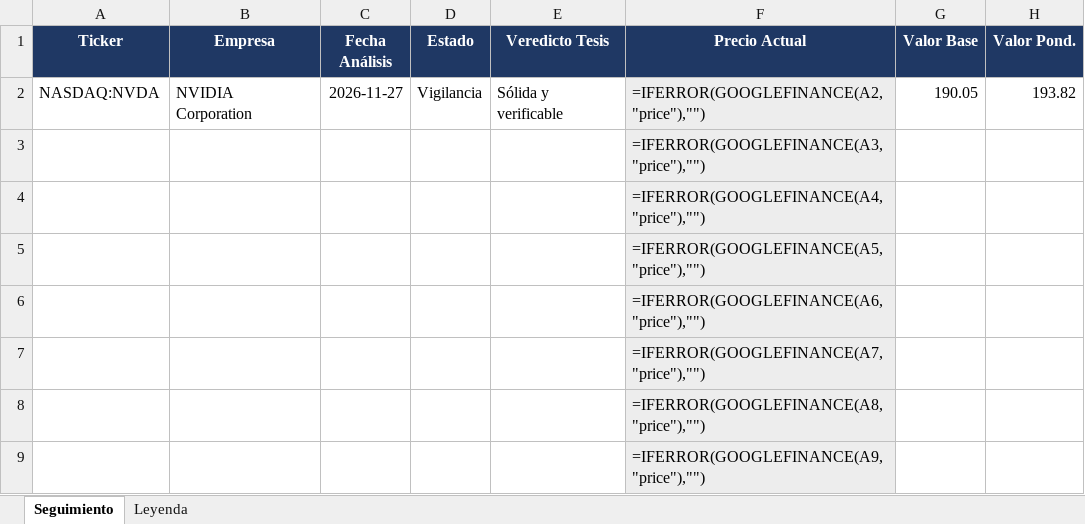
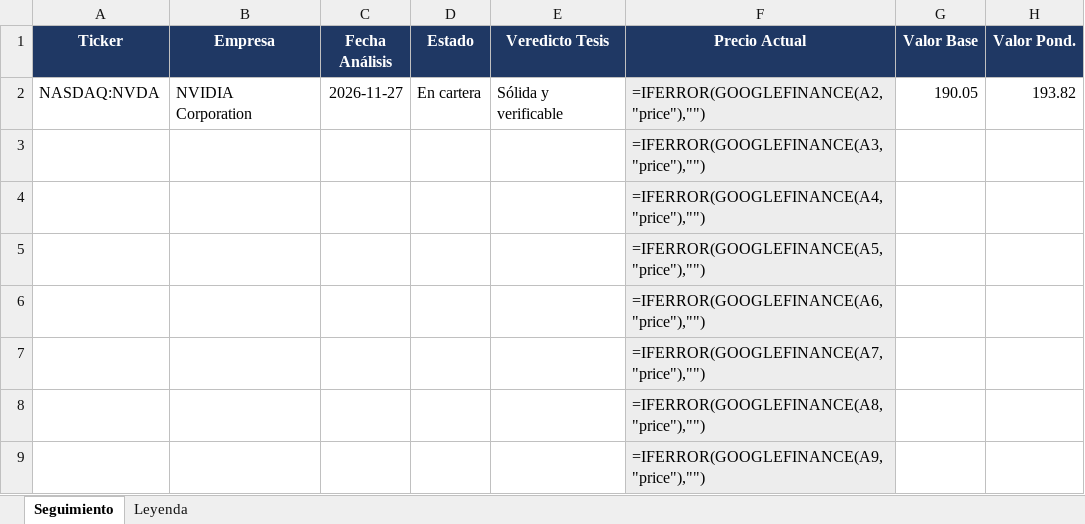
Before and after one commit to TheDonEduardo/analisis-empresas, an Excel workbook: seguimiento/Seguimiento Análisis de Acciones.xlsx, sheet Seguimiento, drawn as a sheet; only a part is shown; values as stored, in another font and other column widths than the file's, no borders; formulas without a stored value are shown as written; conditional formats not drawn; the diff names each change by its address in the sheet, - before the commit and + after, or states it on an @@ line.

```diff
--- a/seguimiento/Seguimiento Análisis de Acciones.xlsx (sheet Seguimiento)
+++ b/seguimiento/Seguimiento Análisis de Acciones.xlsx (sheet Seguimiento)
-D2 (Estado): Vigilancia
+D2 (Estado): En cartera
```
Also changed, not shown: 1 other file.
